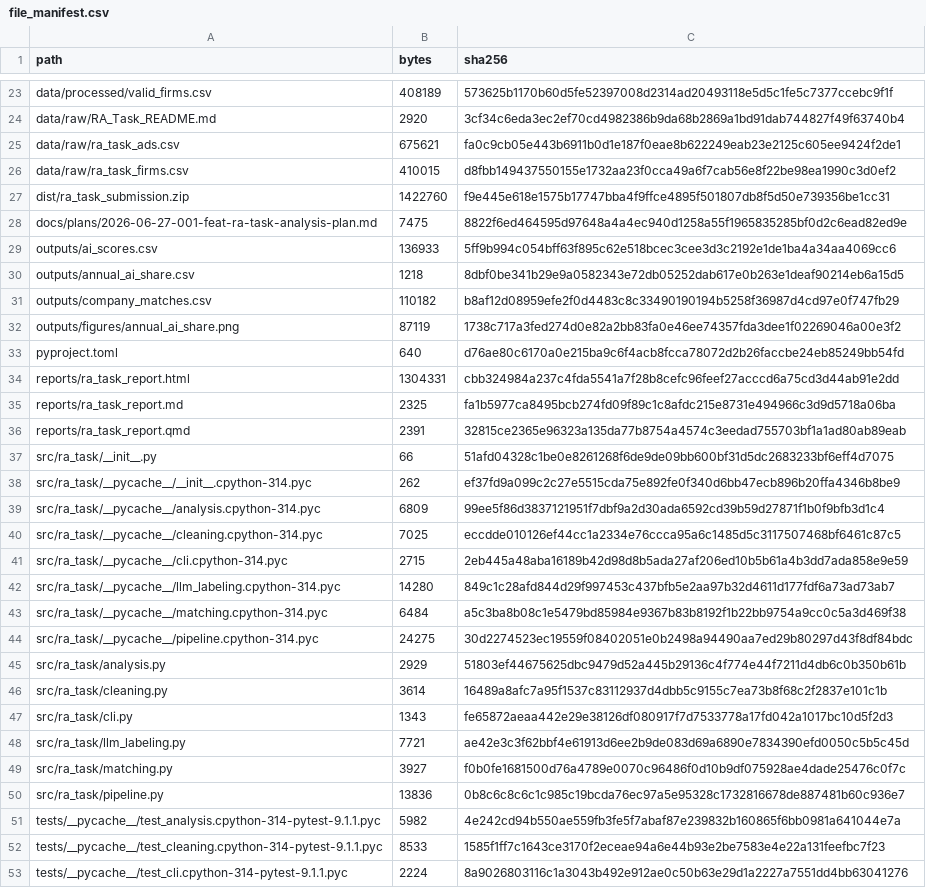
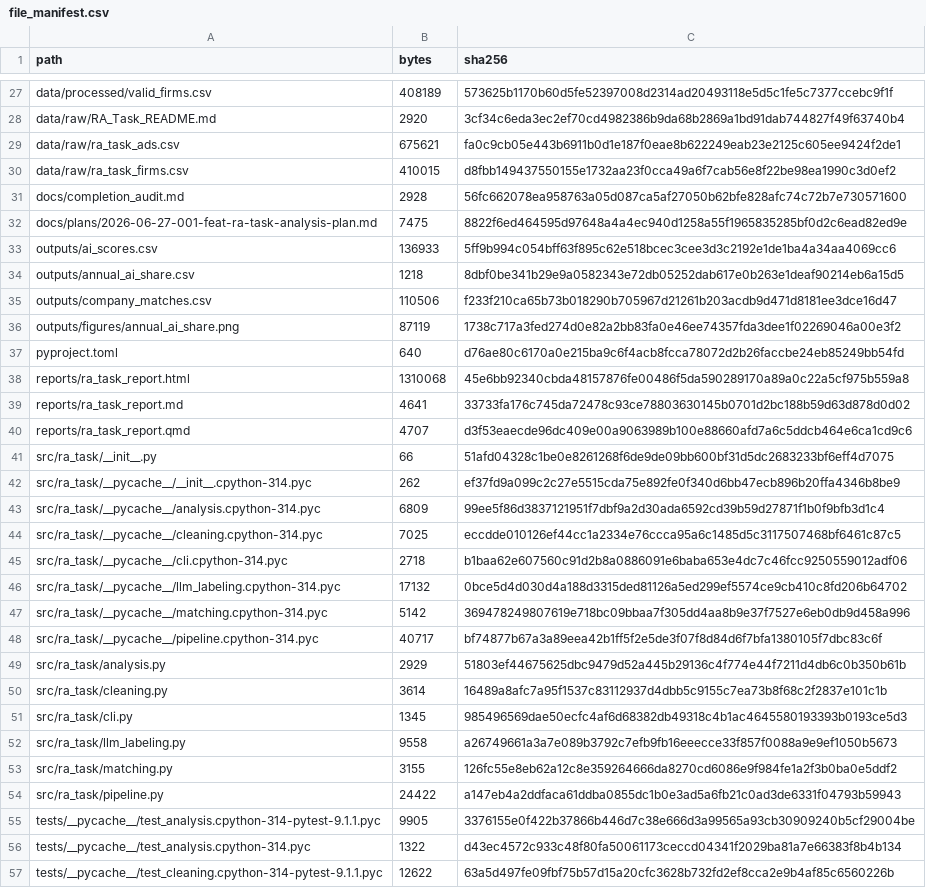
Before and after one commit to Patrickweng472/ra-task-ads-guangqinweng, a CSV file: artifacts/manifests/file_manifest.csv, drawn as a sheet; only a part is shown, gaps mark what is left out; the shorter side is filled out with more unchanged rows; the diff covers the shown part only.

```diff
--- a/artifacts/manifests/file_manifest.csv
+++ b/artifacts/manifests/file_manifest.csv
@@ -26,3 +30,3 @@ data/raw/ra_task_ads.csv,675621,fa0c9cb05e443b6911b0d1e187f0eae8b622249eab23e212
 data/raw/ra_task_firms.csv,410015,d8fbb149437550155e1732aa23f0cca49a6f7cab56e8f22be98ea1990c3d0ef2
-dist/ra_task_submission.zip,1422760,f9e445e618e1575b17747bba4f9ffce4895f501807db8f5d50e739356be1cc31
+docs/completion_audit.md,2928,56fc662078ea958763a05d087ca5af27050b62bfe828afc74c72b7e730571600
 docs/plans/2026-06-27-001-feat-ra-task-analysis-plan.md,7475,8822f6ed464595d97648a4a4ec940d1258a55f1965835285bf0d2c6ead82ed9e
@@ -30,8 +34,8 @@ outputs/ai_scores.csv,136933,5ff9b994c054bff63f895c62e518bcec3cee3d3c2192e1de1ba
 outputs/annual_ai_share.csv,1218,8dbf0be341b29e9a0582343e72db05252dab617e0b263e1deaf90214eb6a15d5
-outputs/company_matches.csv,110182,b8af12d08959efe2f0d4483c8c33490190194b5258f36987d4cd97e0f747fb29
+outputs/company_matches.csv,110506,f233f210ca65b73b018290b705967d21261b203acdb9d471d8181ee3dce16d47
 outputs/figures/annual_ai_share.png,87119,1738c717a3fed274d0e82a2bb83fa0e46ee74357fda3dee1f02269046a00e3f2
 pyproject.toml,640,d76ae80c6170a0e215ba9c6f4acb8fcca78072d2b26faccbe24eb85249bb54fd
-reports/ra_task_report.html,1304331,cbb324984a237c4fda5541a7f28b8cefc96feef27acccd6a75cd3d44ab91e2dd
-reports/ra_task_report.md,2325,fa1b5977ca8495bcb274fd09f89c1c8afdc215e8731e494966c3d9d5718a06ba
-reports/ra_task_report.qmd,2391,32815ce2365e96323a135da77b8754a4574c3eedad755703bf1a1ad80ab89eab
+reports/ra_task_report.html,1310068,45e6bb92340cbda48157876fe00486f5da590289170a89a0c22a5cf975b559a8
+reports/ra_task_report.md,4641,33733fa176c745da72478c93ce78803630145b0701d2bc188b59d63d878d0d02
+reports/ra_task_report.qmd,4707,d3f53eaecde96dc409e00a9063989b100e88660afd7a6c5ddcb464e6ca1cd9c6
 src/ra_task/__init__.py,66,51afd04328c1be0e8261268f6de9de09bb600bf31d5dc2683233bf6eff4d7075
@@ -40,13 +44,14 @@ src/ra_task/__pycache__/analysis.cpython-314.pyc,6809,99ee5f86d3837121951f7dbf9a
 src/ra_task/__pycache__/cleaning.cpython-314.pyc,7025,eccdde010126ef44cc1a2334e76ccca95a6c1485d5c3117507468bf6461c87c5
-src/ra_task/__pycache__/cli.cpython-314.pyc,2715,2eb445a48aba16189b42d98d8b5ada27af206ed10b5b61a4b3dd7ada858e9e59
-src/ra_task/__pycache__/llm_labeling.cpython-314.pyc,14280,849c1c28afd844d29f997453c437bfb5e2aa97b32d4611d177fdf6a73ad73ab7
-src/ra_task/__pycache__/matching.cpython-314.pyc,6484,a5c3ba8b08c1e5479bd85984e9367b83b8192f1b22bb9754a9cc0c5a3d469f38
-src/ra_task/__pycache__/pipeline.cpython-314.pyc,24275,30d2274523ec19559f08402051e0b2498a94490aa7ed29b80297d43f8df84bdc
+src/ra_task/__pycache__/cli.cpython-314.pyc,2718,b1baa62e607560c91d2b8a0886091e6baba653e4dc7c46fcc9250559012adf06
+src/ra_task/__pycache__/llm_labeling.cpython-314.pyc,17132,0bce5d4d030d4a188d3315ded81126a5ed299ef5574ce9cb410c8fd206b64702
+src/ra_task/__pycache__/matching.cpython-314.pyc,5142,369478249807619e718bc09bbaa7f305dd4aa8b9e37f7527e6eb0db9d458a996
+src/ra_task/__pycache__/pipeline.cpython-314.pyc,40717,bf74877b67a3a89eea42b1ff5f2e5de3f07f8d84d6f7bfa1380105f7dbc83c6f
 src/ra_task/analysis.py,2929,51803ef44675625dbc9479d52a445b29136c4f774e44f7211d4db6c0b350b61b
 src/ra_task/cleaning.py,3614,16489a8afc7a95f1537c83112937d4dbb5c9155c7ea73b8f68c2f2837e101c1b
-src/ra_task/cli.py,1343,fe65872aeaa442e29e38126df080917f7d7533778a17fd042a1017bc10d5f2d3
-src/ra_task/llm_labeling.py,7721,ae42e3c3f62bbf4e61913d6ee2b9de083d69a6890e7834390efd0050c5b5c45d
-src/ra_task/matching.py,3927,f0b0fe1681500d76a4789e0070c96486f0d10b9df075928ae4dade25476c0f7c
-src/ra_task/pipeline.py,13836,0b8c6c8c6c1c985c19bcda76ec97a5e95328c1732816678de887481b60c936e7
-tests/__pycache__/test_analysis.cpython-314-pytest-9.1.1.pyc,5982,4e242cd94b550ae559fb3fe5f7abaf87e239832b160865f6bb0981a641044e7a
-tests/__pycache__/test_cleaning.cpython-314-pytest-9.1.1.pyc,8533,1585f1ff7c1643ce3170f2eceae94a6e44b93e2be7583e4e22a131feefbc7f23
+src/ra_task/cli.py,1345,985496569dae50ecfc4af6d68382db49318c4b1ac4645580193393b0193ce5d3
+src/ra_task/llm_labeling.py,9558,a26749661a3a7e089b3792c7efb9fb16eeecce33f857f0088a9e9ef1050b5673
+src/ra_task/matching.py,3155,126fc55e8eb62a12c8e359264666da8270cd6086e9f984fe1a2f3b0ba0e5ddf2
+src/ra_task/pipeline.py,24422,a147eb4a2ddfaca61ddba0855dc1b0e3ad5a6fb21c0ad3de6331f04793b59943
+tests/__pycache__/test_analysis.cpython-314-pytest-9.1.1.pyc,9905,3376155e0f422b37866b446d7c38e666d3a99565a93cb30909240b5cf29004be
+tests/__pycache__/test_analysis.cpython-314.pyc,1322,d43ec4572c933c48f80fa50061173ceccd04341f2029ba81a7e66383f8b4b134
+tests/__pycache__/test_cleaning.cpython-314-pytest-9.1.1.pyc,12622,63a5d497fe09fbf75b57d15a20cfc3628b732fd2ef8cca2e9b4af85c6560226b
```
Also changed, not shown: 9 added rows and 24 edited cells elsewhere in this file, artifacts/review/company_match_candidates.csv, config/company_aliases.csv, 19 other files.
